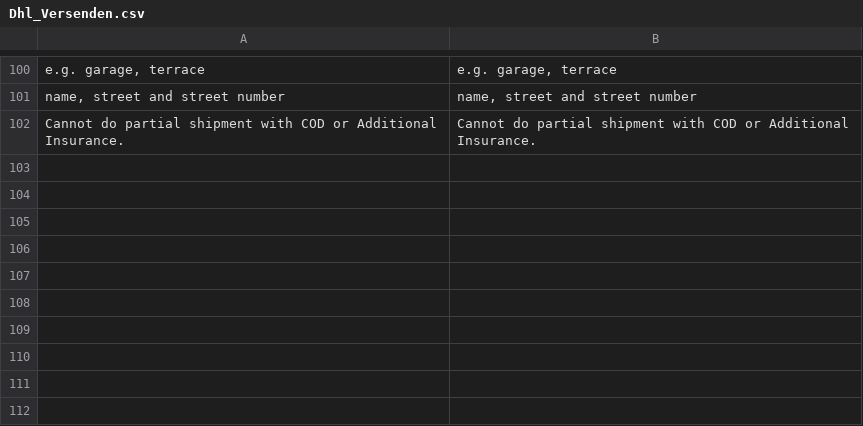
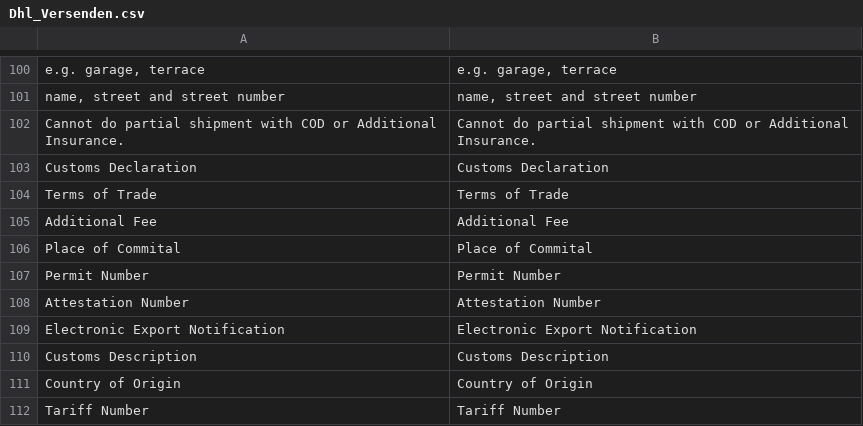
Before and after one commit to DevilBubble/Versenden_Test, a CSV file: app/locale/en_US/Dhl_Versenden.csv, drawn as a sheet; only a part is shown, gaps mark what is left out; the diff names each change by its address in the sheet, - before the commit and + after, or states it on an @@ line.

```diff
--- a/app/locale/en_US/Dhl_Versenden.csv
+++ b/app/locale/en_US/Dhl_Versenden.csv
+row 103: Customs Declaration | Customs Declaration
+row 104: Terms of Trade | Terms of Trade
+row 105: Additional Fee | Additional Fee
+row 106: Place of Commital | Place of Commital
+row 107: Permit Number | Permit Number
+row 108: Attestation Number | Attestation Number
+row 109: Electronic Export Notification | Electronic Export Notification
+row 110: Customs Description | Customs Description
+row 111: Country of Origin | Country of Origin
+row 112: Tariff Number | Tariff Number
```
Also changed, not shown: app/locale/de_DE/Dhl_Versenden.csv, 2 other files.
